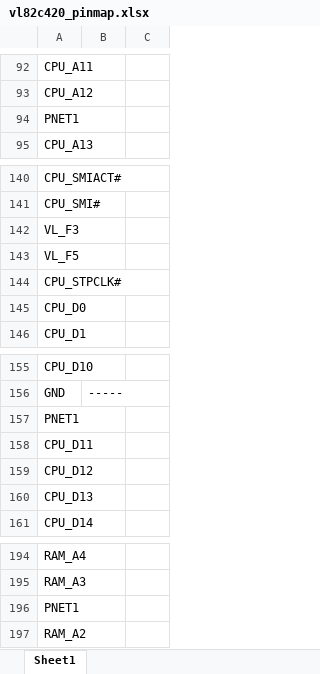
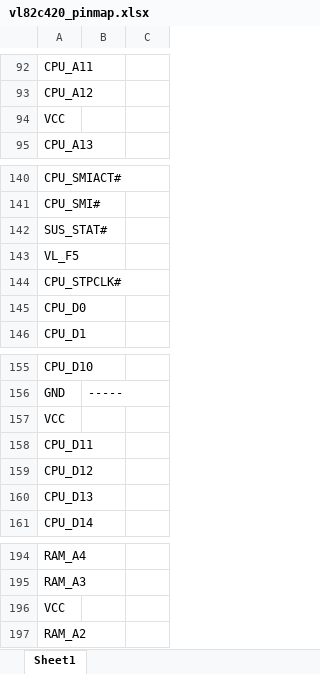
Before and after one commit to ahmadexp/Open-Source-PC110, an Excel workbook: Components/U61-VL82C420FC5/Interposer/vl82c420_pinmap.xlsx, sheet Sheet1, drawn as a sheet; only a part is shown, gaps mark what is left out; values as stored, in another font and other column widths than the file's, no borders; the diff covers the shown part only; the diff names each change by its address in the sheet, - before the commit and + after, or states it on an @@ line.

```diff
--- a/Components/U61-VL82C420FC5/Interposer/vl82c420_pinmap.xlsx (sheet Sheet1)
+++ b/Components/U61-VL82C420FC5/Interposer/vl82c420_pinmap.xlsx (sheet Sheet1)
-A94: PNET1
+A94: VCC
-A142: VL_F3
+A142: SUS_STAT#
-A157: PNET1
+A157: VCC
-A196: PNET1
+A196: VCC
```
Also changed, not shown: 7 added rows, 7 removed rows and 17 edited cells elsewhere in this sheet.
